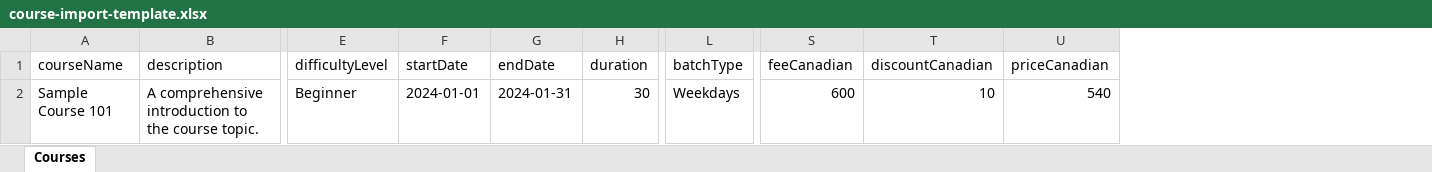
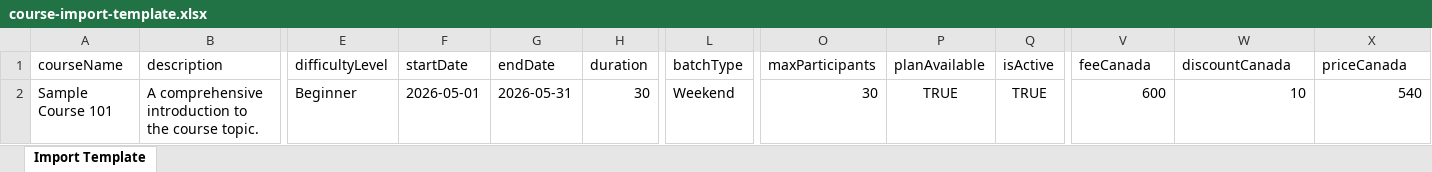
Before and after one commit to Ganesh-1907/course-admin-hub, an Excel workbook: public/course-import-template.xlsx, sheet Import Template, drawn as a sheet; only a part is shown, gaps mark what is left out; values as stored, in another font and other column widths than the file's, no borders; addresses are those after the commit; the diff names each change by its address in the sheet, - before the commit and + after, or states it on an @@ line.

Commit message:
[Ganesh] Update courseController.ts and admin navabr and dashboard

```diff
--- a/public/course-import-template.xlsx (sheet Import Template)
+++ b/public/course-import-template.xlsx (sheet Import Template)
-sheet tab: Courses
+sheet tab: Import Template
+column O (maxParticipants), row 2: 30
+column P (planAvailable), row 2: TRUE
+column Q (isActive), row 2: TRUE
-V1: feeCanadian
+V1: feeCanada
-W1: discountCanadian
+W1: discountCanada
-X1: priceCanadian
+X1: priceCanada
-F2 (startDate): 2024-01-01
+F2 (startDate): 2026-05-01
-G2 (endDate): 2024-01-31
+G2 (endDate): 2026-05-31
-L2 (batchType): Weekdays
+L2 (batchType): Weekend
```
Also changed, not shown: 5 other files.
